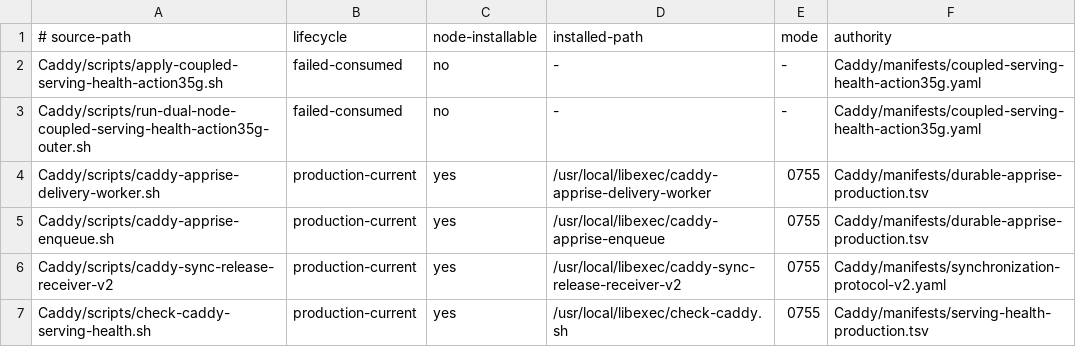
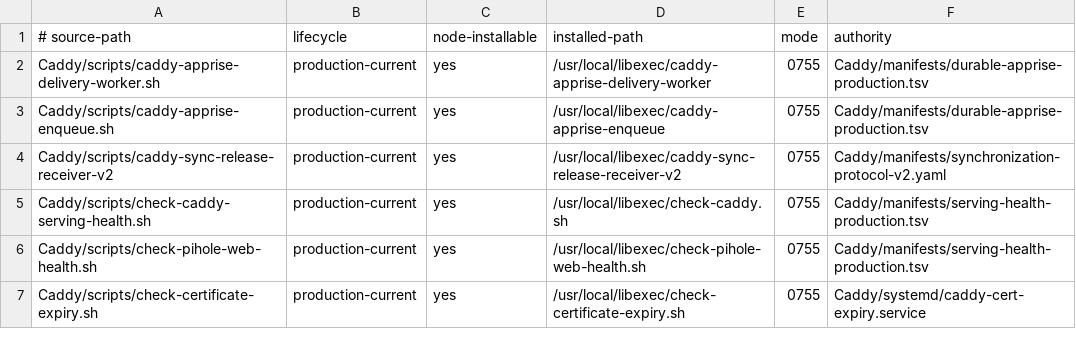
Before and after one commit to Racerx323/homelab-server-configs, a TSV file: Caddy/manifests/script-lifecycle.tsv, drawn as a sheet; only a part is shown; the shorter side is filled out with more unchanged rows; the diff names each change by its address in the sheet, - before the commit and + after, or states it on an @@ line.

Commit message:
Prune consumed Action 35g

```diff
--- a/Caddy/manifests/script-lifecycle.tsv
+++ b/Caddy/manifests/script-lifecycle.tsv
-row 2: Caddy/scripts/apply-coupled-serving-health-action35g.sh | failed-consumed | no | - | - | Caddy/manifests/coupled-serving-health-action35g.yaml
-row 3: Caddy/scripts/run-dual-node-coupled-serving-health-action35g-outer.sh | failed-consumed | no | - | - | Caddy/manifests/coupled-serving-health-action35g.yaml
```
Also changed, not shown: Caddy/manifests/manifest-lifecycle.tsv, deployment-streams.tsv, 8 other files.
